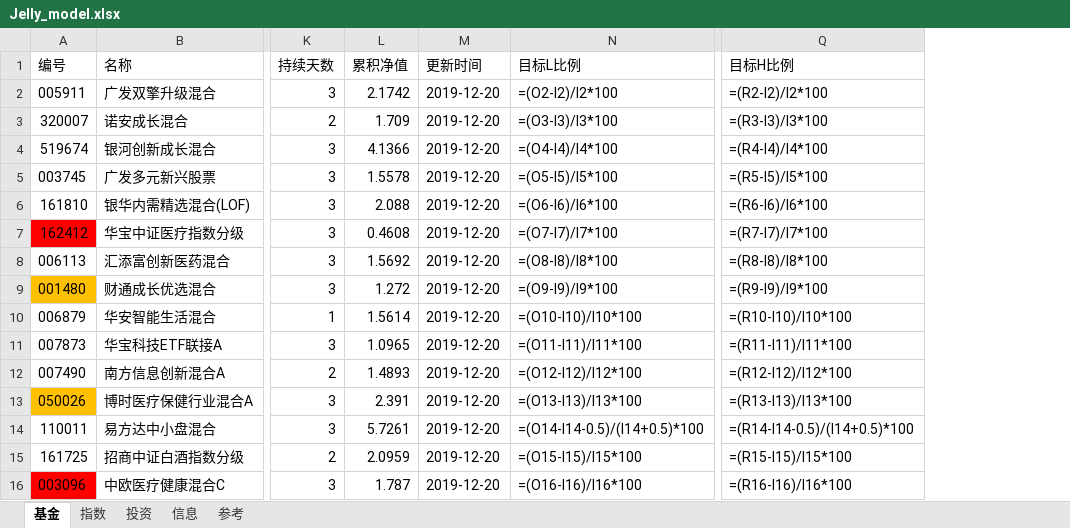
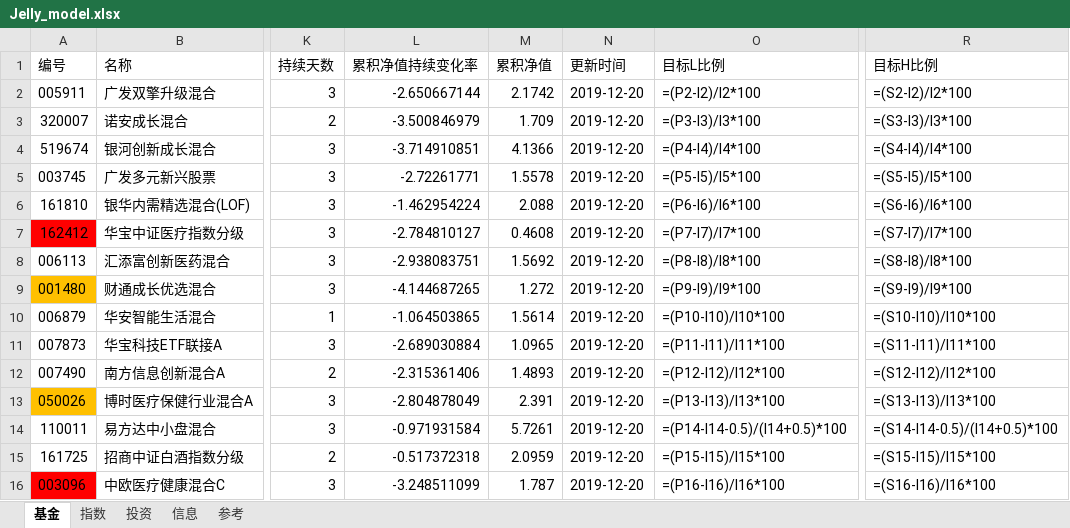
Before and after one commit to sinojelly/FundHelper, an Excel workbook: fund/Jelly_model.xlsx, sheet 基金, drawn as a sheet; only a part is shown, gaps mark what is left out; values as stored, in another font and other column widths than the file's, no borders; formulas without a stored value are shown as written; conditional formats not drawn; addresses are those after the commit; the diff covers the shown part only; the diff names each change by its address in the sheet, - before the commit and + after, or states it on an @@ line.

```diff
--- a/fund/Jelly_model.xlsx (sheet 基金)
+++ b/fund/Jelly_model.xlsx (sheet 基金)
+column L (累积净值持续变化率), rows 2-16: -2.650667144 | -3.500846979 | -3.714910851 | -2.72261771 | -1.462954224 | -2.784810127 | -2.938083751 | -4.144687265 | -1.064503865 | -2.689030884 | -2.315361406 | -2.804878049 | -0.971931584 | -0.517372318 | -3.248511099
-O2 (目标L比例): =(O2-I2)/I2*100
+O2 (目标L比例): =(P2-I2)/I2*100
-R2 (目标H比例): =(R2-I2)/I2*100
+R2 (目标H比例): =(S2-I2)/I2*100
-O3 (目标L比例): =(O3-I3)/I3*100
+O3 (目标L比例): =(P3-I3)/I3*100
-R3 (目标H比例): =(R3-I3)/I3*100
+R3 (目标H比例): =(S3-I3)/I3*100
-O4 (目标L比例): =(O4-I4)/I4*100
+O4 (目标L比例): =(P4-I4)/I4*100
-R4 (目标H比例): =(R4-I4)/I4*100
+R4 (目标H比例): =(S4-I4)/I4*100
-O5 (目标L比例): =(O5-I5)/I5*100
+O5 (目标L比例): =(P5-I5)/I5*100
-R5 (目标H比例): =(R5-I5)/I5*100
+R5 (目标H比例): =(S5-I5)/I5*100
-O6 (目标L比例): =(O6-I6)/I6*100
+O6 (目标L比例): =(P6-I6)/I6*100
-R6 (目标H比例): =(R6-I6)/I6*100
+R6 (目标H比例): =(S6-I6)/I6*100
-O7 (目标L比例): =(O7-I7)/I7*100
+O7 (目标L比例): =(P7-I7)/I7*100
-R7 (目标H比例): =(R7-I7)/I7*100
+R7 (目标H比例): =(S7-I7)/I7*100
-O8 (目标L比例): =(O8-I8)/I8*100
+O8 (目标L比例): =(P8-I8)/I8*100
-R8 (目标H比例): =(R8-I8)/I8*100
+R8 (目标H比例): =(S8-I8)/I8*100
-O9 (目标L比例): =(O9-I9)/I9*100
+O9 (目标L比例): =(P9-I9)/I9*100
-R9 (目标H比例): =(R9-I9)/I9*100
+R9 (目标H比例): =(S9-I9)/I9*100
-O10 (目标L比例): =(O10-I10)/I10*100
+O10 (目标L比例): =(P10-I10)/I10*100
-R10 (目标H比例): =(R10-I10)/I10*100
+R10 (目标H比例): =(S10-I10)/I10*100
-O11 (目标L比例): =(O11-I11)/I11*100
+O11 (目标L比例): =(P11-I11)/I11*100
-R11 (目标H比例): =(R11-I11)/I11*100
+R11 (目标H比例): =(S11-I11)/I11*100
-O12 (目标L比例): =(O12-I12)/I12*100
+O12 (目标L比例): =(P12-I12)/I12*100
-R12 (目标H比例): =(R12-I12)/I12*100
+R12 (目标H比例): =(S12-I12)/I12*100
-O13 (目标L比例): =(O13-I13)/I13*100
+O13 (目标L比例): =(P13-I13)/I13*100
-R13 (目标H比例): =(R13-I13)/I13*100
+R13 (目标H比例): =(S13-I13)/I13*100
-O14 (目标L比例): =(O14-I14-0.5)/(I14+0.5)*100
+O14 (目标L比例): =(P14-I14-0.5)/(I14+0.5)*100
-R14 (目标H比例): =(R14-I14-0.5)/(I14+0.5)*100
+R14 (目标H比例): =(S14-I14-0.5)/(I14+0.5)*100
-O15 (目标L比例): =(O15-I15)/I15*100
+O15 (目标L比例): =(P15-I15)/I15*100
-R15 (目标H比例): =(R15-I15)/I15*100
+R15 (目标H比例): =(S15-I15)/I15*100
-O16 (目标L比例): =(O16-I16)/I16*100
+O16 (目标L比例): =(P16-I16)/I16*100
-R16 (目标H比例): =(R16-I16)/I16*100
+R16 (目标H比例): =(S16-I16)/I16*100
```
Also changed, not shown: 42 edited cells elsewhere in this sheet, sheet 指数, sheet 信息, 3 other files.
